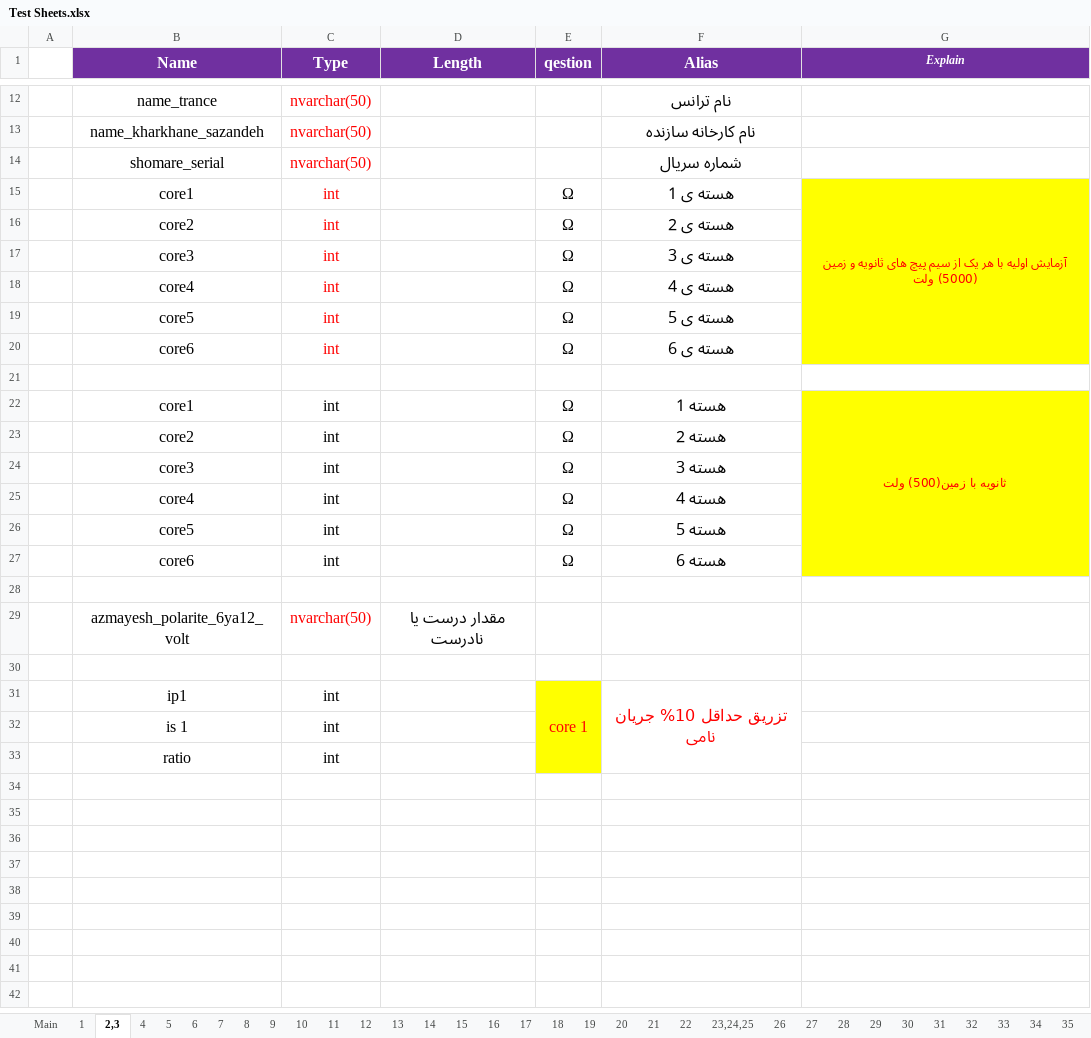
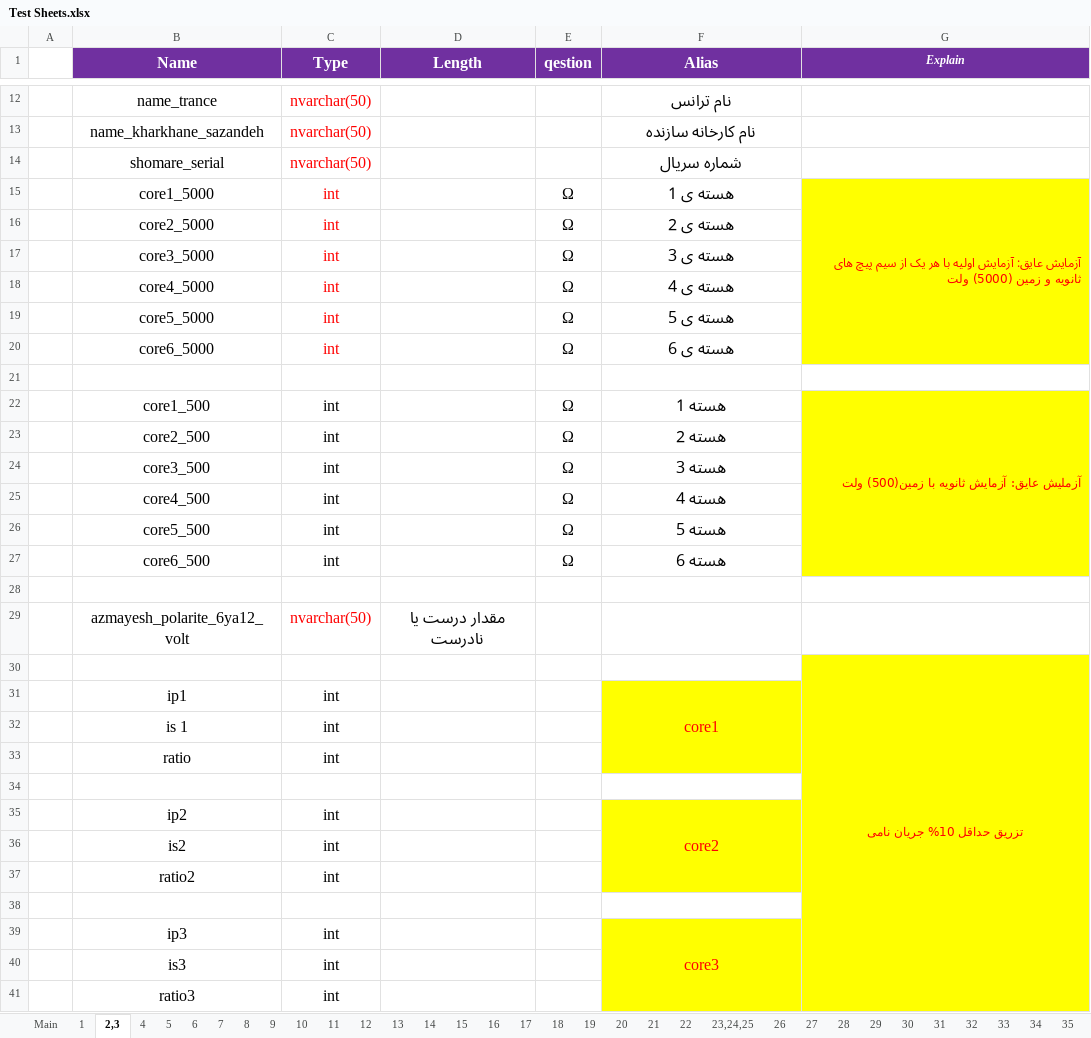
Before and after one commit to ehsan2029/aslibargh, an Excel workbook: filhaye mord neyaz/Test Sheets.xlsx, sheet 2,3, drawn as a sheet; only a part is shown, gaps mark what is left out; values as stored, in another font and other column widths than the file's, no borders; charts and pictures not drawn; removed rows and columns are numbered as before the commit, all else as after; the diff covers the shown part only; the diff names each change by its address in the sheet, - before the commit and + after, or states it on an @@ line.

```diff
--- a/filhaye mord neyaz/Test Sheets.xlsx (sheet 2,3)
+++ b/filhaye mord neyaz/Test Sheets.xlsx (sheet 2,3)
-B15 (Name): core1
+B15 (Name): core1_5000
-G15 (Explain): آزمایش اولیه با…
+G15 (Explain): آزمایش عایق: آزمایش اولیه با…
-G15 alignment: center
+G15 alignment: right
-B16 (Name): core2
+B16 (Name): core2_5000
-B17 (Name): core3
+B17 (Name): core3_5000
-B18 (Name): core4
+B18 (Name): core4_5000
-B19 (Name): core5
+B19 (Name): core5_5000
-B20 (Name): core6
+B20 (Name): core6_5000
-B22 (Name): core1
+B22 (Name): core1_500
-G22 (Explain): ثانویه با زمین(500) ولت
+G22 (Explain): آزملیش عایق: آزمایش ثانویه با زمین(500) ولت
-G22 alignment: center
+G22 alignment: right
-B23 (Name): core2
+B23 (Name): core2_500
-B24 (Name): core3
+B24 (Name): core3_500
-B25 (Name): core4
+B25 (Name): core4_500
-B26 (Name): core5
+B26 (Name): core5_500
-B27 (Name): core6
+B27 (Name): core6_500
-G30 (Explain): (empty)
+G30 (Explain): تزریق حداقل 10% جریان نامی
-G30 fill: none
+G30 fill: #FFFF00
+G30:G41 merged
-E31 (qestion): core 1
+E31 (qestion): (empty)
-E31:E33 fill: #FFFF00
+E31:E33 fill: none
-E31:E33 merged
-F31 (Alias): تزریق حداقل 10% جریان نامی
+F31 (Alias): core1
-F31:G33 fill: none
+F31:G33 fill: #FFFF00
+row 34: (empty)
+row 35:  | ip2 | int |  |  | core2
+row 36:  | is2 | int
+row 37:  | ratio2 | int
+row 38: (empty)
+row 39:  | ip3 | int |  |  | core3
+row 40:  | is3 | int
+row 41:  | ratio3 | int
```
Also changed, not shown: 4 added rows elsewhere in this sheet, 2 other files.
